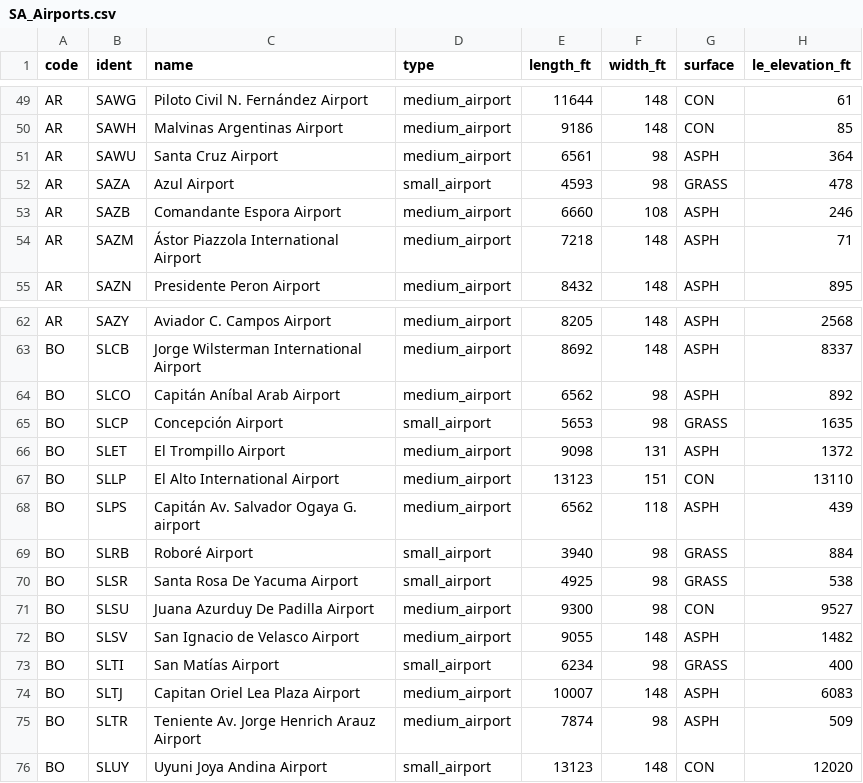
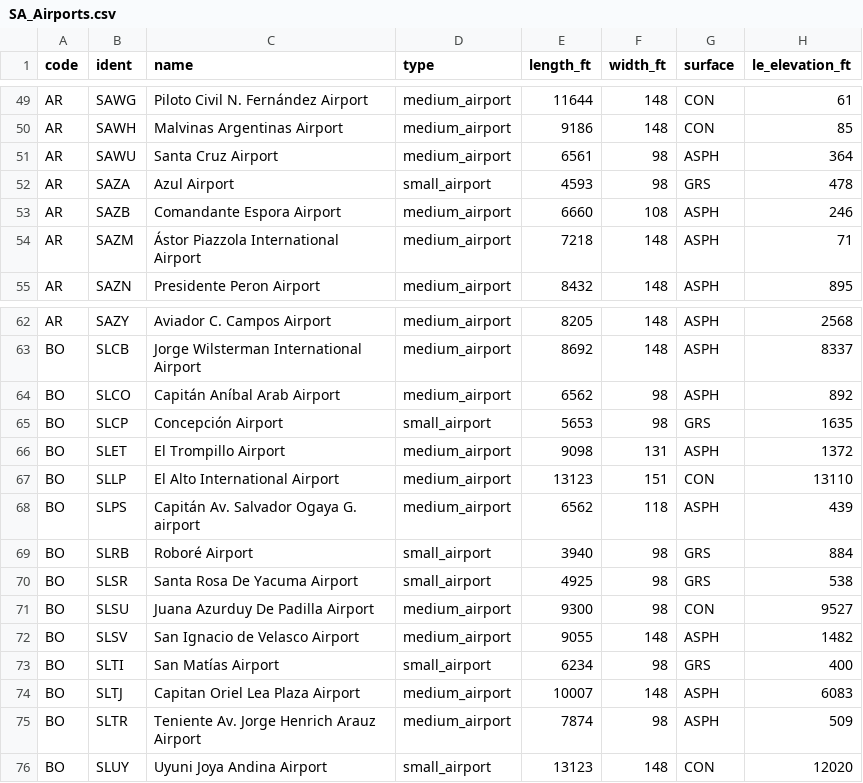
Before and after one commit to Giorferp/Pistas_de_aterrizaje_por_continente, a CSV file: SA_Airports.csv, drawn as a sheet; only a part is shown, gaps mark what is left out.

Commit message:
Archivo CSV
Pistas de Aterrizaje de Sur América

```diff
--- a/SA_Airports.csv
+++ b/SA_Airports.csv
@@ -51,3 +51,3 @@ AR,SAWH,Malvinas Argentinas Airport,medium_airport,9186,148,CON,85
 AR,SAWU,Santa Cruz Airport,medium_airport,6561,98,ASPH,364
-AR,SAZA,Azul Airport,small_airport,4593,98,GRASS,478
+AR,SAZA,Azul Airport,small_airport,4593,98,GRS,478
 AR,SAZB,Comandante Espora Airport,medium_airport,6660,108,ASPH,246
@@ -64,3 +64,3 @@ BO,SLCB,Jorge Wilsterman International Airport,medium_airport,8692,148,ASPH,8337
 BO,SLCO,Capitán Aníbal Arab Airport,medium_airport,6562,98,ASPH,892
-BO,SLCP,Concepción Airport,small_airport,5653,98,GRASS,1635
+BO,SLCP,Concepción Airport,small_airport,5653,98,GRS,1635
 BO,SLET,El Trompillo Airport,medium_airport,9098,131,ASPH,1372
@@ -68,7 +68,7 @@ BO,SLLP,El Alto International Airport,medium_airport,13123,151,CON,13110
 BO,SLPS,Capitán Av. Salvador Ogaya G. airport,medium_airport,6562,118,ASPH,439
-BO,SLRB,Roboré Airport,small_airport,3940,98,GRASS,884
-BO,SLSR,Santa Rosa De Yacuma Airport,small_airport,4925,98,GRASS,538
+BO,SLRB,Roboré Airport,small_airport,3940,98,GRS,884
+BO,SLSR,Santa Rosa De Yacuma Airport,small_airport,4925,98,GRS,538
 BO,SLSU,Juana Azurduy De Padilla Airport,medium_airport,9300,98,CON,9527
 BO,SLSV,San Ignacio de Velasco Airport,medium_airport,9055,148,ASPH,1482
-BO,SLTI,San Matías Airport,small_airport,6234,98,GRASS,400
+BO,SLTI,San Matías Airport,small_airport,6234,98,GRS,400
 BO,SLTJ,Capitan Oriel Lea Plaza Airport,medium_airport,10007,148,ASPH,6083
```
